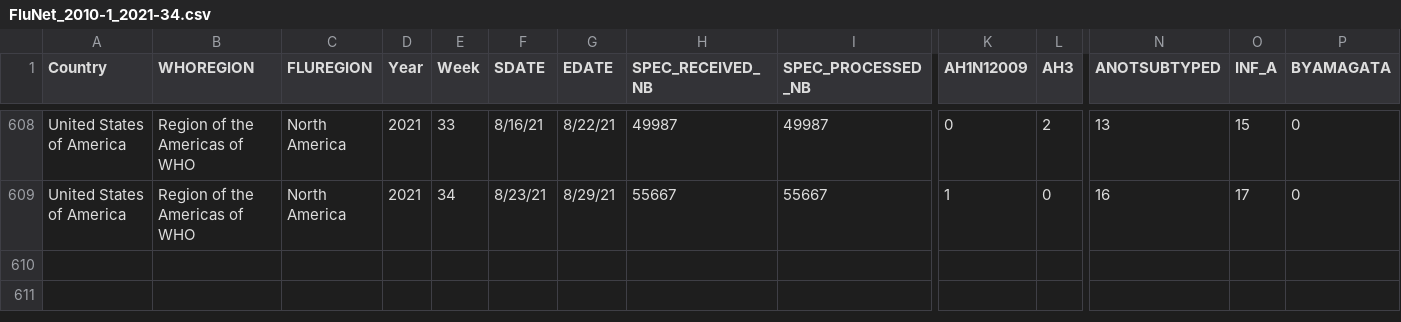
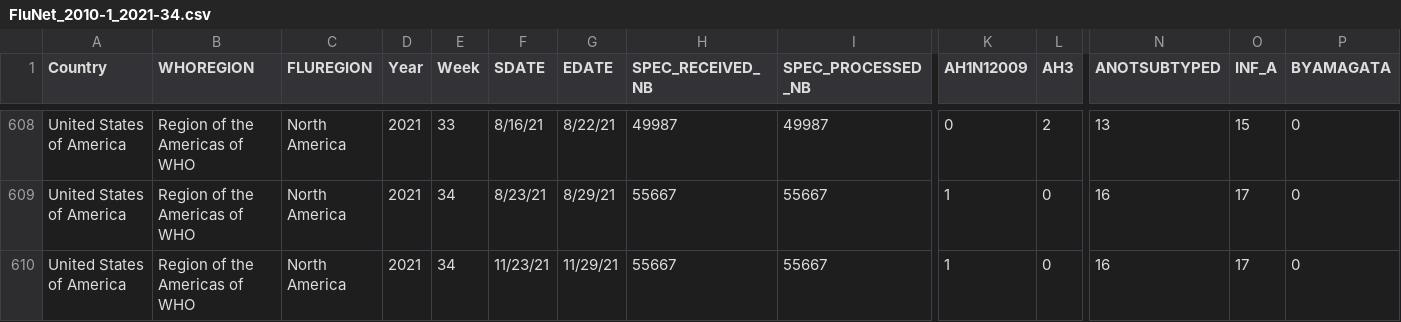
Before and after one commit to flu-crew/pdm-spillovers, a CSV file: detection-stats/FluNet_2010-1_2021-34.csv, drawn as a sheet; only a part is shown, gaps mark what is left out; rows hold the shown columns only; the diff names each change by its address in the sheet, - before the commit and + after, or states it on an @@ line.

```diff
--- a/detection-stats/FluNet_2010-1_2021-34.csv
+++ b/detection-stats/FluNet_2010-1_2021-34.csv
+row 610: United States of America | Region of the Americas of WHO | North America | 2021 | 34 | 11/23/21 | 11/29/21 | 55667 | 55667 | 1 | 0 | 16 | 17 | 0
```
Also changed, not shown: 2 other files.
